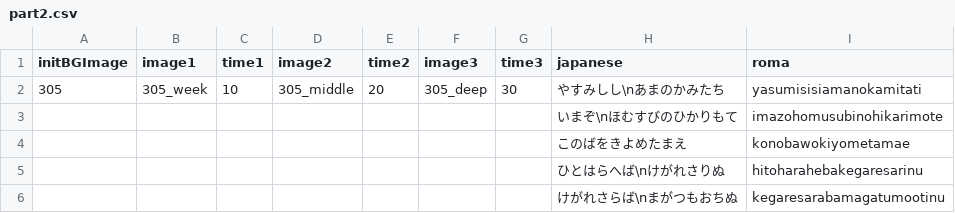
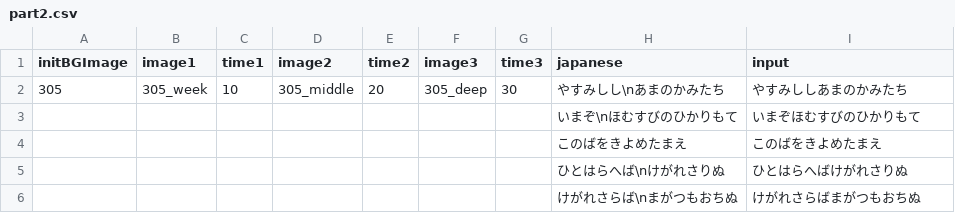
Before and after one commit to epen3420/IsogiYama, a CSV file: Assets/Datas/Typing_Datas/part2.csv, drawn as a sheet.

```diff
--- a/Assets/Datas/Typing_Datas/part2.csv
+++ b/Assets/Datas/Typing_Datas/part2.csv
@@ -1,6 +1,6 @@
-initBGImage,image1,time1,image2,time2,image3,time3,japanese,roma
-305,305_week,10,305_middle,20,305_deep,30,やすみしし\nあまのかみたち,yasumisisiamanokamitati
-,,,,,,,いまぞ\nほむすびのひかりもて,imazohomusubinohikarimote
-,,,,,,,このばをきよめたまえ,konobawokiyometamae
-,,,,,,,ひとはらへば\nけがれさりぬ,hitoharahebakegaresarinu
-,,,,,,,けがれさらば\nまがつもおちぬ,kegaresarabamagatumootinu
+initBGImage,image1,time1,image2,time2,image3,time3,japanese,input
+305,305_week,10,305_middle,20,305_deep,30,やすみしし\nあまのかみたち,やすみししあまのかみたち
+,,,,,,,いまぞ\nほむすびのひかりもて,いまぞほむすびのひかりもて
+,,,,,,,このばをきよめたまえ,このばをきよめたまえ
+,,,,,,,ひとはらへば\nけがれさりぬ,ひとはらへばけがれさりぬ
+,,,,,,,けがれさらば\nまがつもおちぬ,けがれさらばまがつもおちぬ
```
Also changed, not shown: Assets/Datas/Typing_Datas/part1.csv, Assets/Datas/Typing_Datas/part3.csv, 12 other files.
